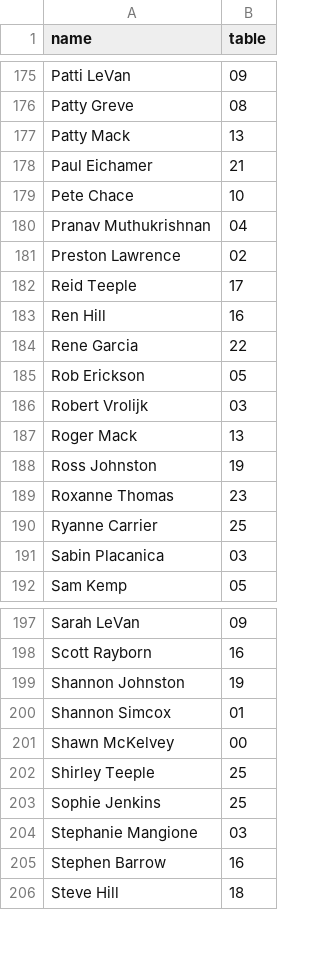
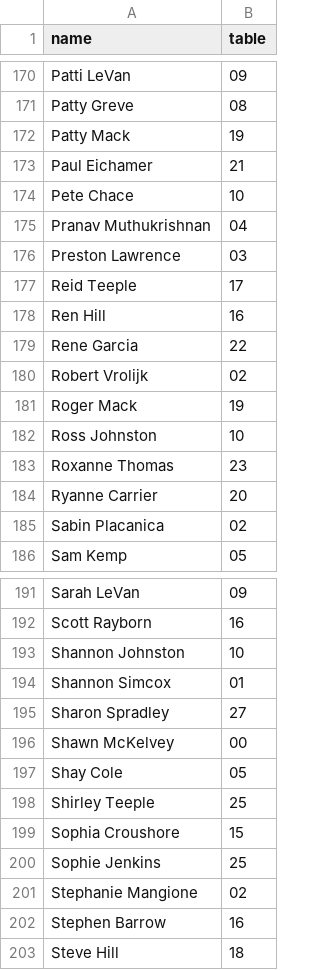
Before and after one commit to nmgreve/seating, a CSV file: data/seating.csv, drawn as a sheet; only a part is shown, gaps mark what is left out; the diff covers the shown part only.

```diff
--- a/data/seating.csv
+++ b/data/seating.csv
@@ -176,3 +171,3 @@ Patti LeVan,09
 Patty Greve,08
-Patty Mack,13
+Patty Mack,19
 Paul Eichamer,21
@@ -180,3 +175,3 @@ Pete Chace,10
 Pranav Muthukrishnan,04
-Preston Lawrence,02
+Preston Lawrence,03
 Reid Teeple,17
@@ -184,9 +179,8 @@ Ren Hill,16
 Rene Garcia,22
-Rob Erickson,05
-Robert Vrolijk,03
-Roger Mack,13
-Ross Johnston,19
+Robert Vrolijk,02
+Roger Mack,19
+Ross Johnston,10
 Roxanne Thomas,23
-Ryanne Carrier,25
-Sabin Placanica,03
+Ryanne Carrier,20
+Sabin Placanica,02
 Sam Kemp,05
@@ -198,8 +192,11 @@ Sarah LeVan,09
 Scott Rayborn,16
-Shannon Johnston,19
+Shannon Johnston,10
 Shannon Simcox,01
+Sharon Spradley,27
 Shawn McKelvey,00
+Shay Cole,05
 Shirley Teeple,25
+Sophia Croushore,15
 Sophie Jenkins,25
-Stephanie Mangione,03
+Stephanie Mangione,02
 Stephen Barrow,16
```
Also changed, not shown: 6 added rows, 11 removed rows and 37 edited cells elsewhere in this file.
